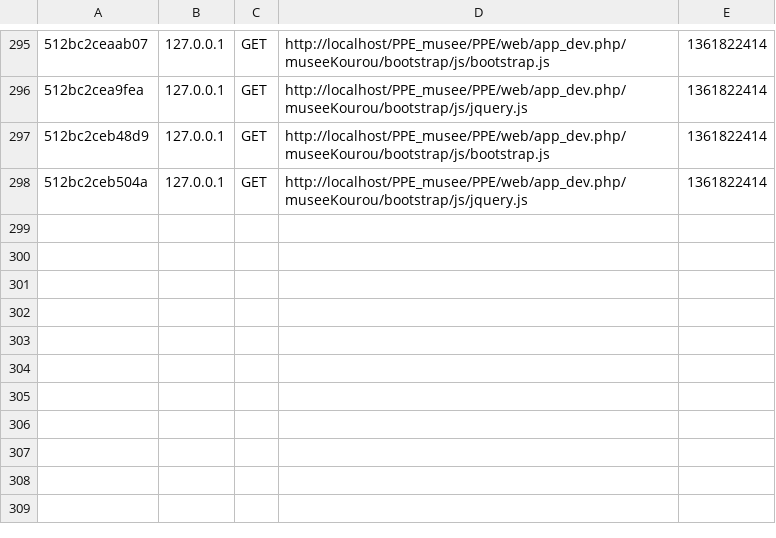
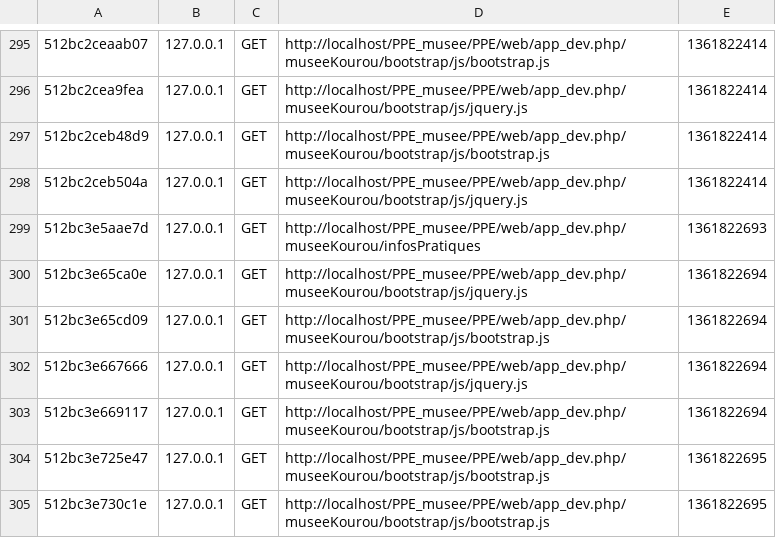
Before and after one commit to ConstantinJean/PPE, a CSV file: app/cache/dev/profiler/index.csv, drawn as a sheet; only a part is shown, gaps mark what is left out.

```diff
--- a/app/cache/dev/profiler/index.csv
+++ b/app/cache/dev/profiler/index.csv
@@ -298 +298,8 @@
 512bc2ceb504a,127.0.0.1,GET,http://localhost/PPE_musee/PPE/web/app_dev.php/museeKourou/bootstrap/js/jquery.js,1361822414,
+512bc3e5aae7d,127.0.0.1,GET,http://localhost/PPE_musee/PPE/web/app_dev.php/museeKourou/infosPratiques,1361822693,
+512bc3e65ca0e,127.0.0.1,GET,http://localhost/PPE_musee/PPE/web/app_dev.php/museeKourou/bootstrap/js/jquery.js,1361822694,
+512bc3e65cd09,127.0.0.1,GET,http://localhost/PPE_musee/PPE/web/app_dev.php/museeKourou/bootstrap/js/bootstrap.js,1361822694,
+512bc3e667666,127.0.0.1,GET,http://localhost/PPE_musee/PPE/web/app_dev.php/museeKourou/bootstrap/js/jquery.js,1361822694,
+512bc3e669117,127.0.0.1,GET,http://localhost/PPE_musee/PPE/web/app_dev.php/museeKourou/bootstrap/js/bootstrap.js,1361822694,
+512bc3e725e47,127.0.0.1,GET,http://localhost/PPE_musee/PPE/web/app_dev.php/museeKourou/bootstrap/js/bootstrap.js,1361822695,
+512bc3e730c1e,127.0.0.1,GET,http://localhost/PPE_musee/PPE/web/app_dev.php/museeKourou/bootstrap/js/bootstrap.js,1361822695,
```
Also changed, not shown: 14 other files.
